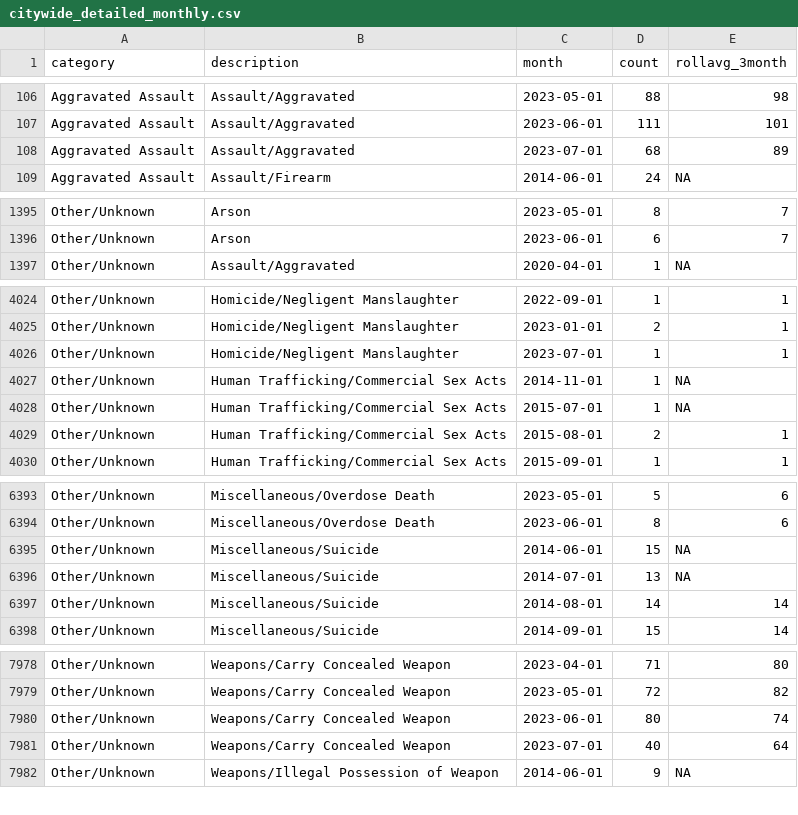
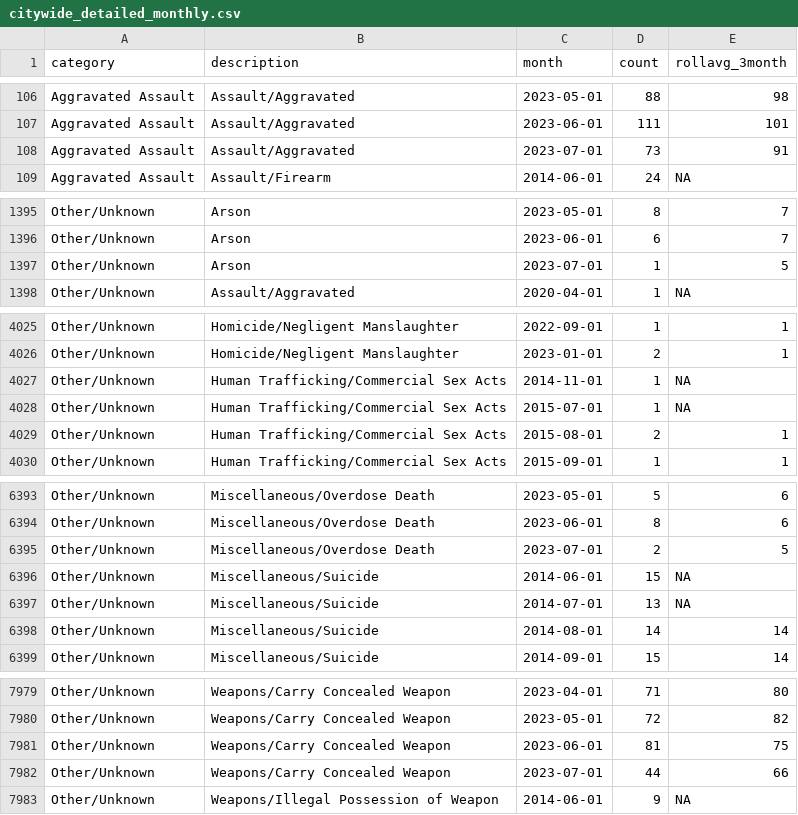
Before and after one commit to abcotvdata/safetytracker_raleigh, a CSV file: data/output/monthly/citywide_detailed_monthly.csv, drawn as a sheet; only a part is shown, gaps mark what is left out; the diff covers the shown part only.

Commit message:
New crime data collected

```diff
--- a/data/output/monthly/citywide_detailed_monthly.csv
+++ b/data/output/monthly/citywide_detailed_monthly.csv
@@ -107,3 +107,3 @@ Aggravated Assault,Assault/Aggravated,2023-05-01,88,98
 Aggravated Assault,Assault/Aggravated,2023-06-01,111,101
-Aggravated Assault,Assault/Aggravated,2023-07-01,68,89
+Aggravated Assault,Assault/Aggravated,2023-07-01,73,91
 Aggravated Assault,Assault/Firearm,2014-06-01,24,NA
@@ -1396,2 +1396,3 @@ Other/Unknown,Arson,2023-05-01,8,7
 Other/Unknown,Arson,2023-06-01,6,7
+Other/Unknown,Arson,2023-07-01,1,5
 Other/Unknown,Assault/Aggravated,2020-04-01,1,NA
@@ -4025,3 +4026,2 @@ Other/Unknown,Homicide/Negligent Manslaughter,2022-09-01,1,1
 Other/Unknown,Homicide/Negligent Manslaughter,2023-01-01,2,1
-Other/Unknown,Homicide/Negligent Manslaughter,2023-07-01,1,1
 Other/Unknown,Human Trafficking/Commercial Sex Acts,2014-11-01,1,NA
@@ -6394,2 +6394,3 @@ Other/Unknown,Miscellaneous/Overdose Death,2023-05-01,5,6
 Other/Unknown,Miscellaneous/Overdose Death,2023-06-01,8,6
+Other/Unknown,Miscellaneous/Overdose Death,2023-07-01,2,5
 Other/Unknown,Miscellaneous/Suicide,2014-06-01,15,NA
@@ -7979,4 +7980,4 @@ Other/Unknown,Weapons/Carry Concealed Weapon,2023-04-01,71,80
 Other/Unknown,Weapons/Carry Concealed Weapon,2023-05-01,72,82
-Other/Unknown,Weapons/Carry Concealed Weapon,2023-06-01,80,74
-Other/Unknown,Weapons/Carry Concealed Weapon,2023-07-01,40,64
+Other/Unknown,Weapons/Carry Concealed Weapon,2023-06-01,81,75
+Other/Unknown,Weapons/Carry Concealed Weapon,2023-07-01,44,66
 Other/Unknown,Weapons/Illegal Possession of Weapon,2014-06-01,9,NA
```
Also changed, not shown: 77 edited cells elsewhere in this file, data/output/city/citywide_detailed.csv, data/output/districts/district_category.csv, 52 other files.
